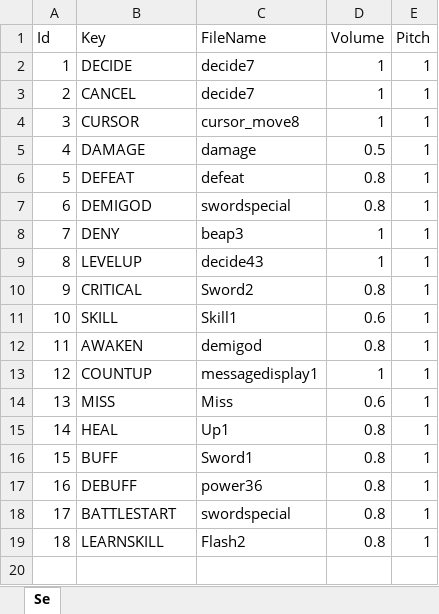
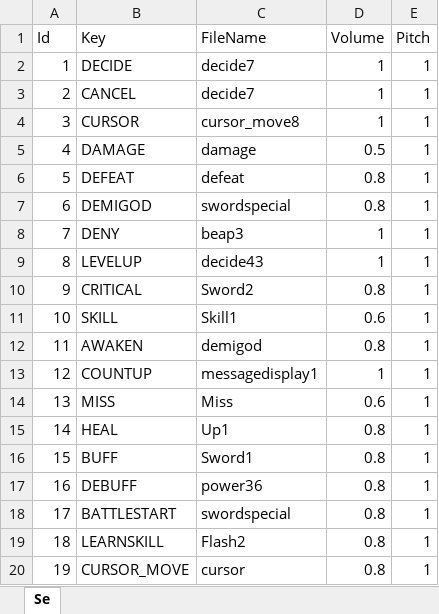
Before and after one commit to seedsclaft/unity, an Excel workbook: Assets/Data/SE.xlsx, sheet Se, drawn as a sheet; values as stored, in another font and other column widths than the file's, no borders; the diff names each change by its address in the sheet, - before the commit and + after, or states it on an @@ line.

```diff
--- a/Assets/Data/SE.xlsx (sheet Se)
+++ b/Assets/Data/SE.xlsx (sheet Se)
+row 20: 19 | CURSOR_MOVE | cursor | 0.8 | 1
```
Also changed, not shown: 21 other files.
